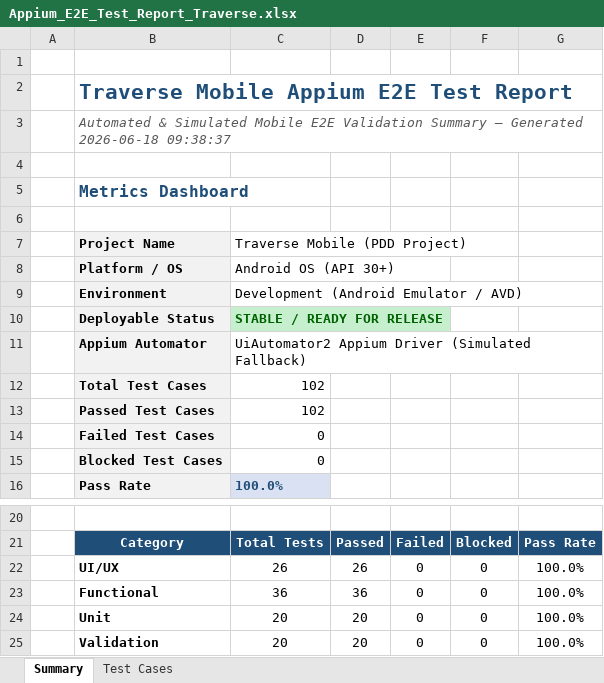
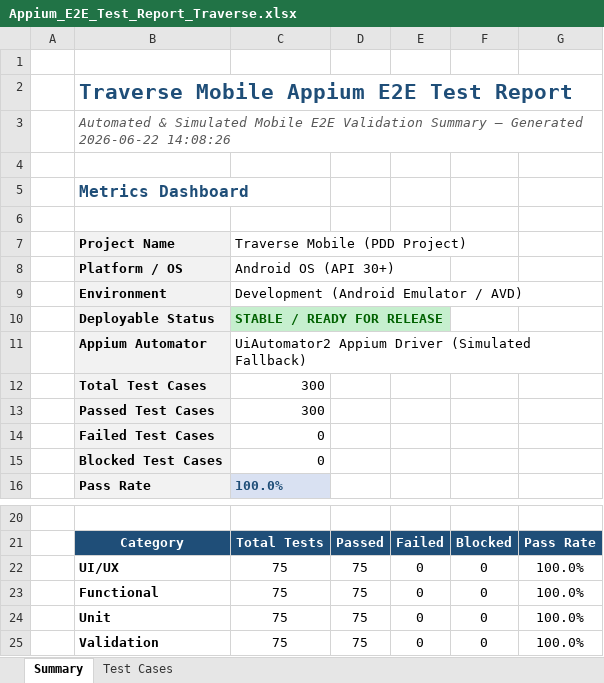
Before and after one commit to akhilnani1977-dev/PDD-project-, an Excel workbook: appium/Appium_E2E_Test_Report_Traverse.xlsx, sheet Summary, drawn as a sheet; only a part is shown, gaps mark what is left out; values as stored, in another font and other column widths than the file's, no borders; the diff names each change by its address in the sheet, - before the commit and + after, or states it on an @@ line.

```diff
--- a/appium/Appium_E2E_Test_Report_Traverse.xlsx (sheet Summary)
+++ b/appium/Appium_E2E_Test_Report_Traverse.xlsx (sheet Summary)
-B3 (Project Name): …— Generated 2026-06-18 09:38:37
+B3 (Project Name): …— Generated 2026-06-22 14:08:26
-C12:C13 (Traverse Mobile (PDD Project)): 102
+C12:C13 (Traverse Mobile (PDD Project)): 300
-C22 (Traverse Mobile (PDD Project)): 26
+C22 (Traverse Mobile (PDD Project)): 75
-D22: 26
+D22: 75
-C23 (Traverse Mobile (PDD Project)): 36
+C23 (Traverse Mobile (PDD Project)): 75
-D23: 36
+D23: 75
-C24:C25 (Traverse Mobile (PDD Project)): 20
+C24:C25 (Traverse Mobile (PDD Project)): 75
-D24:D25: 20
+D24:D25: 75
```
Also changed, not shown: sheet Test Cases, selenium/Selenium_E2E_Test_Report_Traverse.xlsx, 14 other files.
